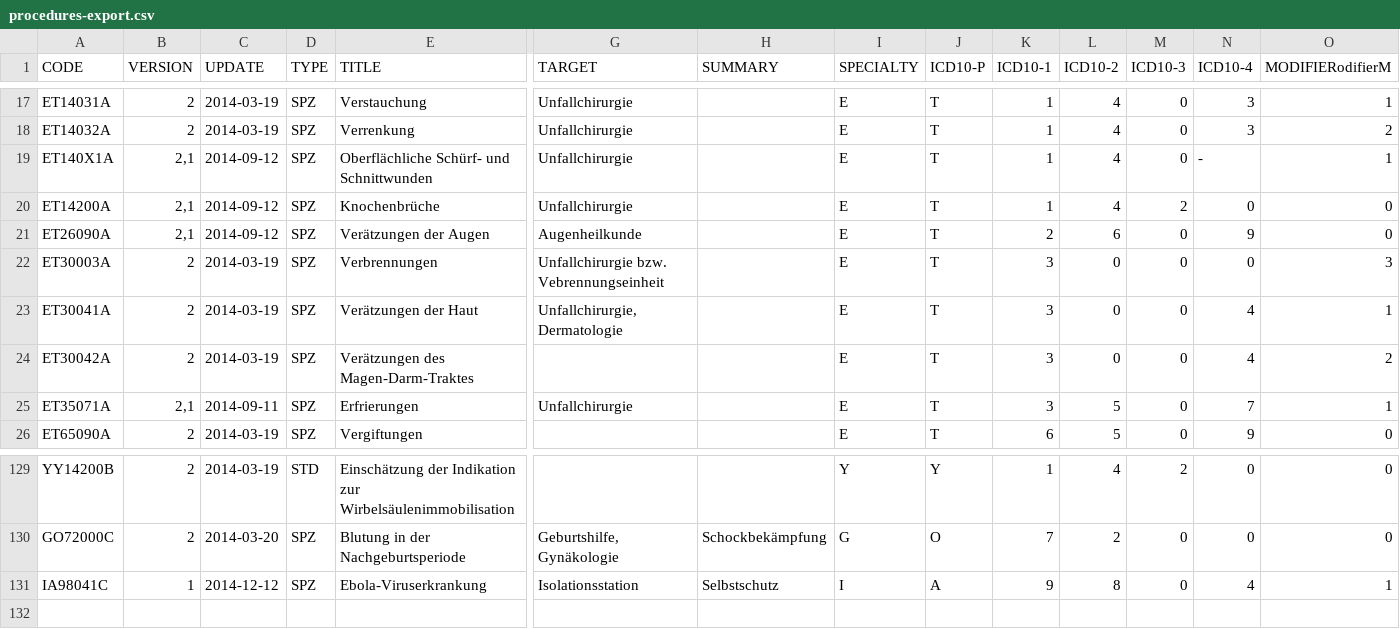
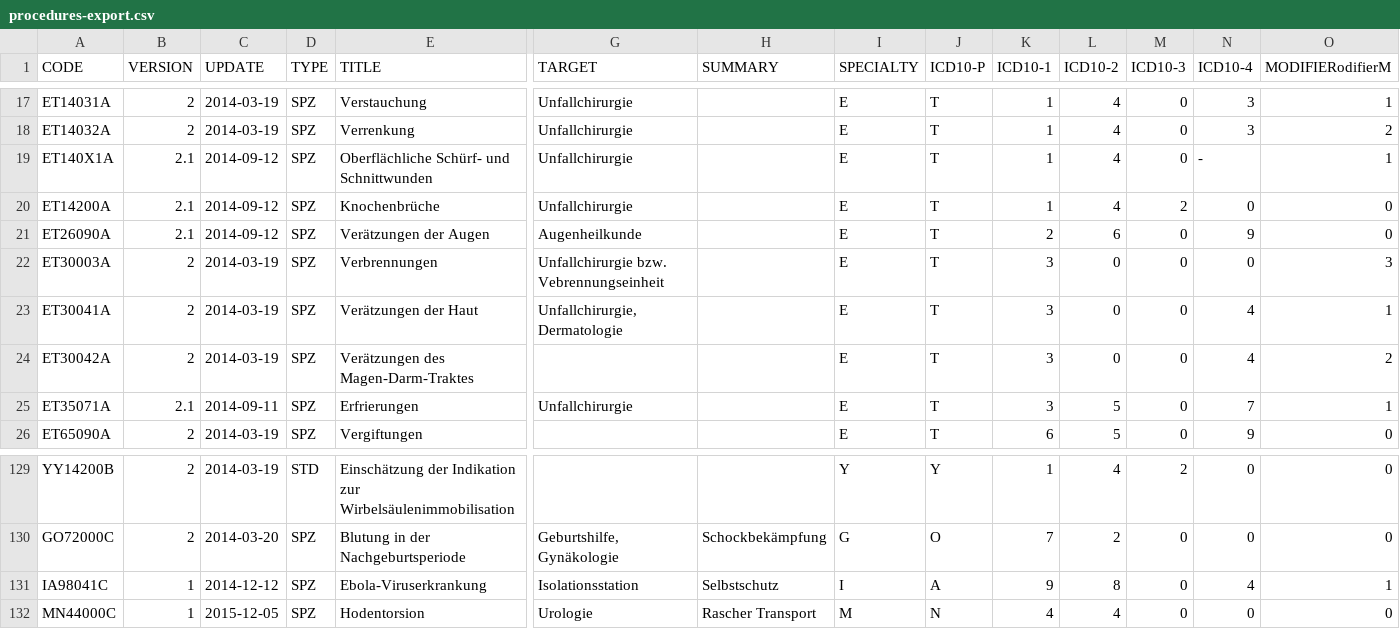
Before and after one commit to CriticalCareClub/Kompendium, a CSV file: Entwicklung/procedures-export.csv, drawn as a sheet; only a part is shown, gaps mark what is left out; rows hold the shown columns only; the diff names each change by its address in the sheet, - before the commit and + after, or states it on an @@ line.

```diff
--- a/Entwicklung/procedures-export.csv
+++ b/Entwicklung/procedures-export.csv
-B19:B21 (VERSION): 2,1
+B19:B21 (VERSION): 2.1
-B25 (VERSION): 2,1
+B25 (VERSION): 2.1
+row 132: MN44000C | 1 | 2015-12-05 | SPZ | Hodentorsion | Urologie | Rascher Transport | M | N | 4 | 4 | 0 | 0 | 0
```
Also changed, not shown: 1 other file.
